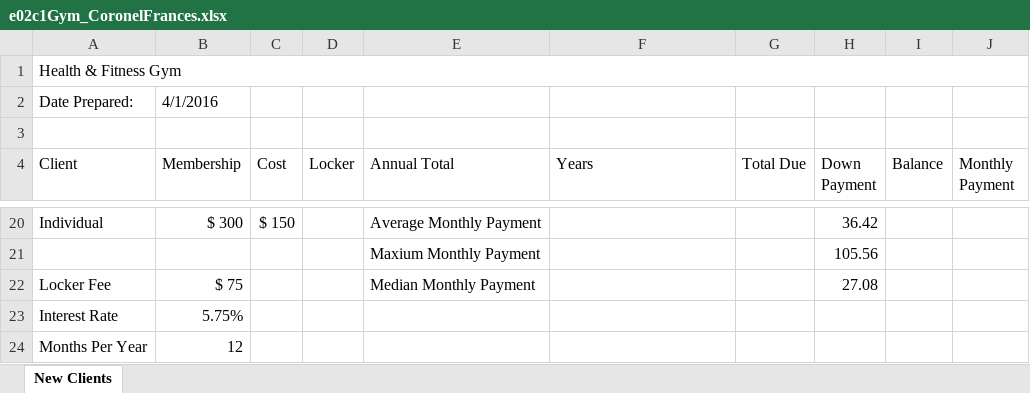
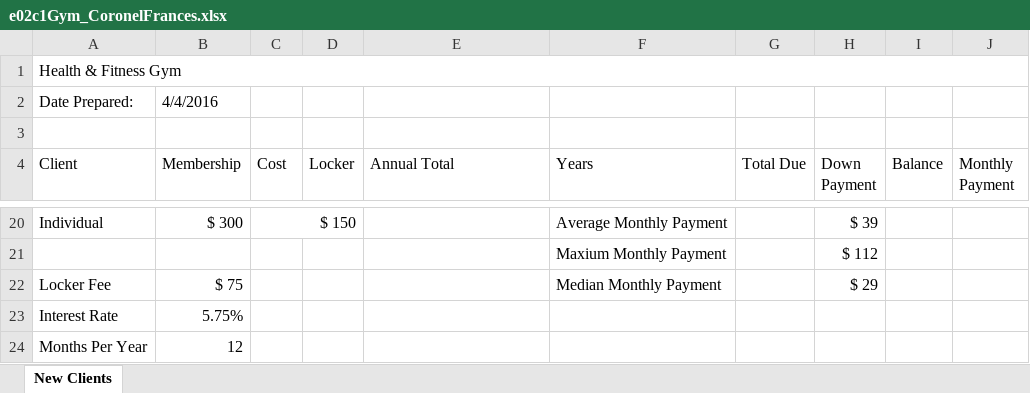
Before and after one commit to FrancesCoronel/cs-hu, an Excel workbook: CSC-120/Excel/Chapter 2 Capstone/e02c1Gym_CoronelFrances.xlsx, sheet New Clients, drawn as a sheet; only a part is shown, gaps mark what is left out; values as stored, in another font and other column widths than the file's, no cell formats; removed rows and columns are numbered as before the commit, all else as after; the diff covers the shown part only; the diff names each change by its address in the sheet, - before the commit and + after, or states it on an @@ line.

```diff
--- a/CSC-120/Excel/Chapter 2 Capstone/e02c1Gym_CoronelFrances.xlsx (sheet New Clients)
+++ b/CSC-120/Excel/Chapter 2 Capstone/e02c1Gym_CoronelFrances.xlsx (sheet New Clients)
-B2 (Membership): 4/1/2016
+B2 (Membership): 4/4/2016
+C20:D20 merged
-E20 (Annual Total): Average Monthly Payment
+E20 (Annual Total): (empty)
-F20 (Years): (empty)
+F20 (Years): Average Monthly Payment
-H20 (Down Payment): 36.42
+H20 (Down Payment): $ 39
-row 21:  |  |  |  | Maxium Monthly Payment |  |  | 105.56
+row 21:  |  |  |  |  | Maxium Monthly Payment |  | $ 112
-E22 (Annual Total): Median Monthly Payment
+E22 (Annual Total): (empty)
-F22 (Years): (empty)
+F22 (Years): Median Monthly Payment
-H22 (Down Payment): 27.08
+H22 (Down Payment): $ 29
```
Also changed, not shown: 30 edited cells and merged cells elsewhere in this sheet, cell formats, 3 other files.
